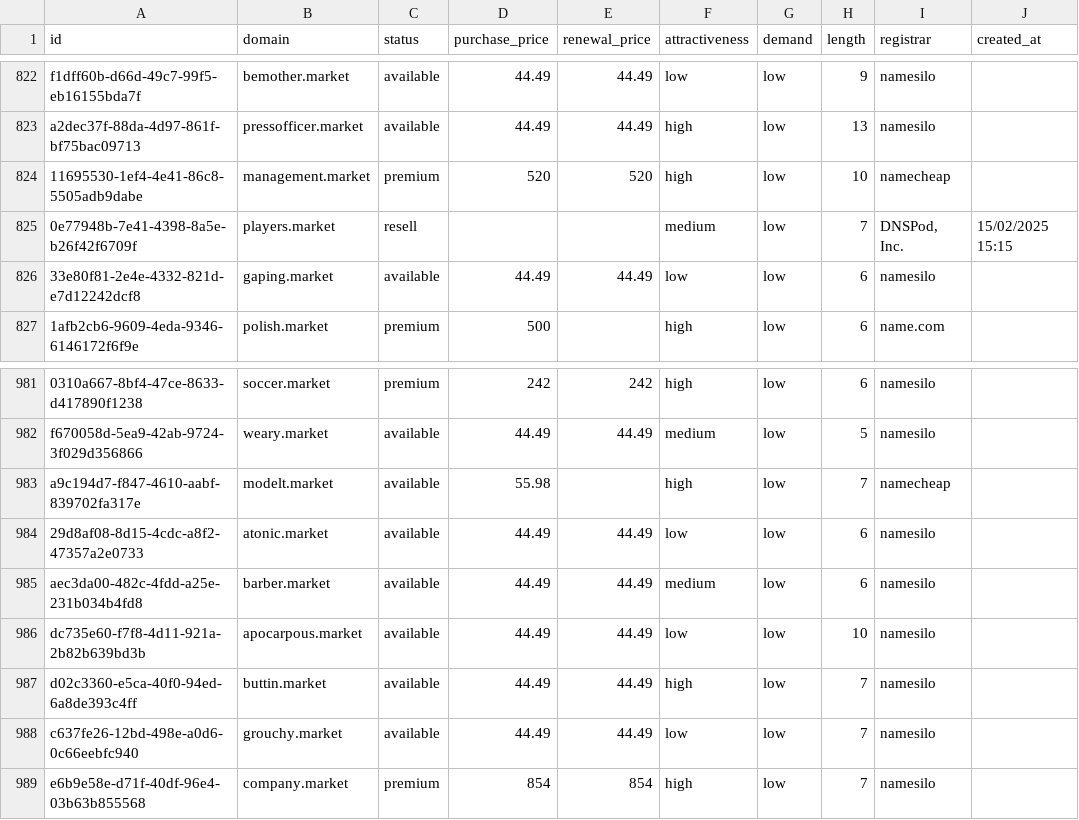
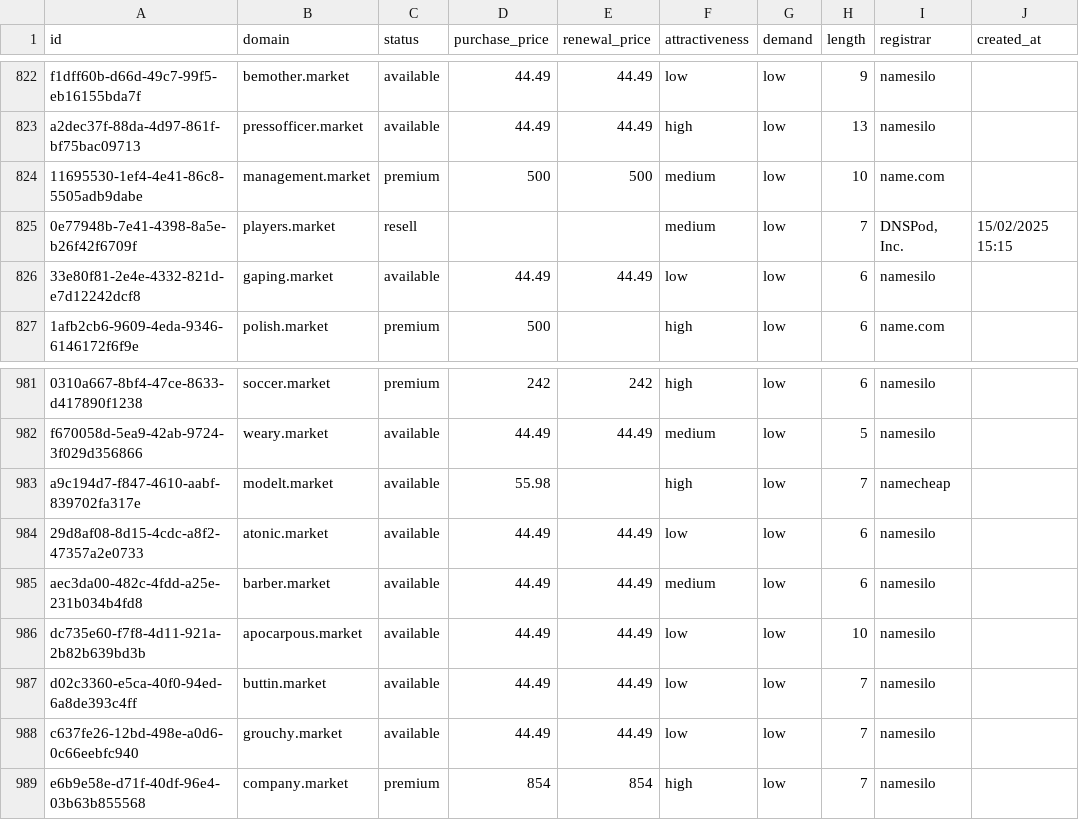
Before and after one commit to UniqueDomains/market-oneword-domains, a CSV file: market.csv, drawn as a sheet; only a part is shown, gaps mark what is left out; the diff names each change by its address in the sheet, - before the commit and + after, or states it on an @@ line.

Commit message:
Domains update

```diff
--- a/market.csv
+++ b/market.csv
-D824 (purchase_price): 520
+D824 (purchase_price): 500
-E824 (renewal_price): 520
+E824 (renewal_price): 500
-F824 (attractiveness): high
+F824 (attractiveness): medium
-I824 (registrar): namecheap
+I824 (registrar): name.com
-F987 (attractiveness): high
+F987 (attractiveness): low
```
Also changed, not shown: 4 other files.
